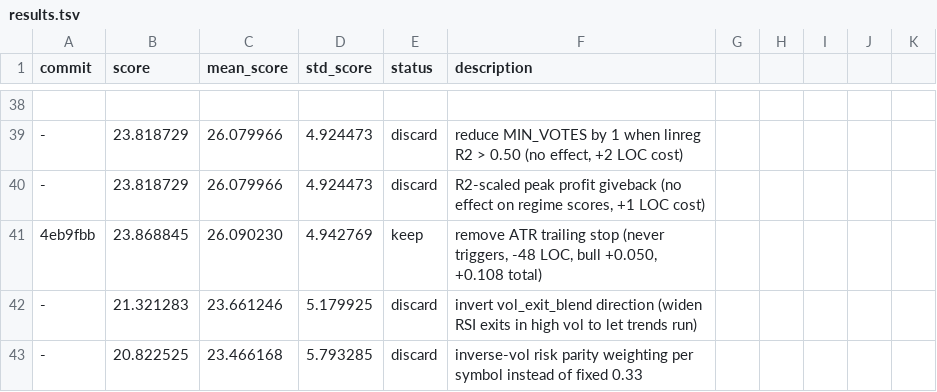
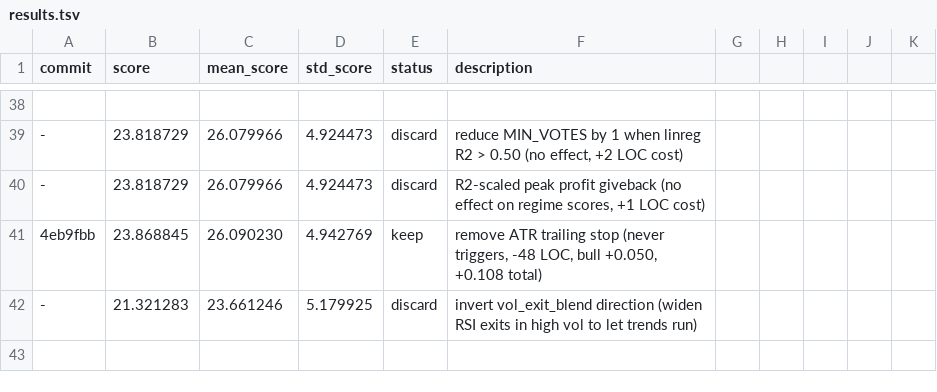
Before and after one commit to dragonkid/auto-researchtrading, a TSV file: results.tsv, drawn as a sheet; only a part is shown, gaps mark what is left out; the diff names each change by its address in the sheet, - before the commit and + after, or states it on an @@ line.

```diff
--- a/results.tsv
+++ b/results.tsv
-row 43: - | 20.822525 | 23.466168 | 5.793285 | discard | inverse-vol risk parity weighting per symbol instead of fixed 0.33
```
Also changed, not shown: 1 other file.
